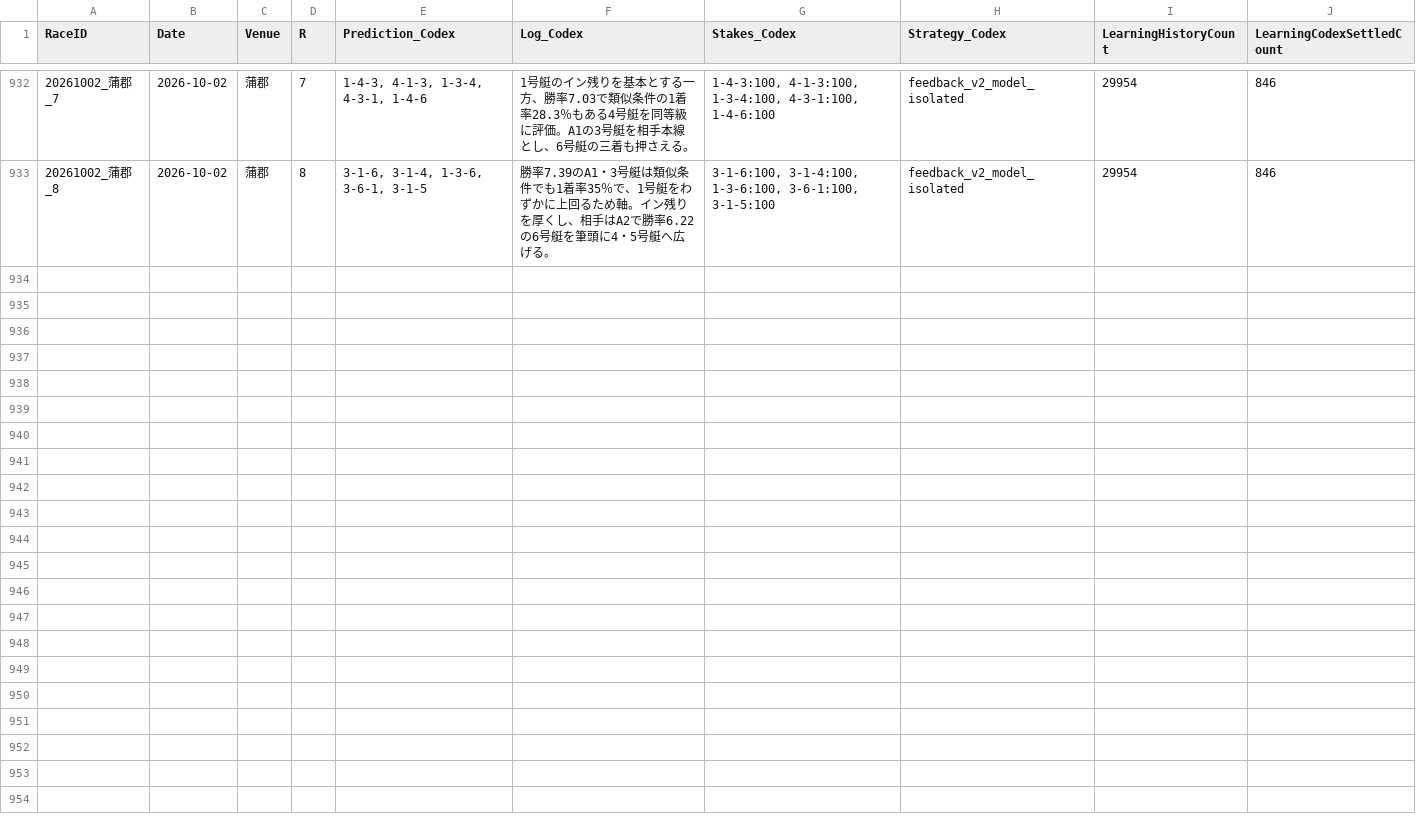
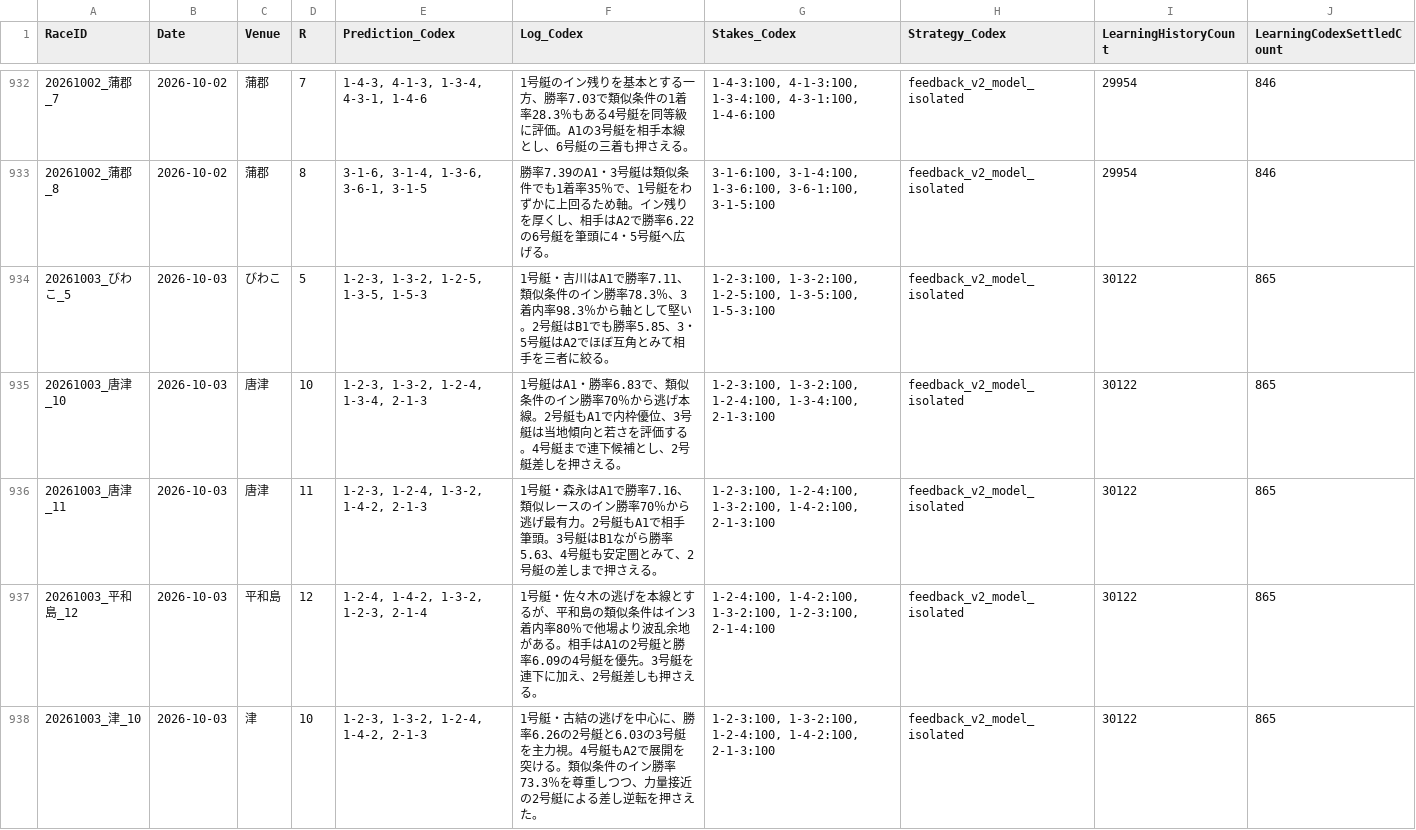
Before and after one commit to kids-masaru/Play, a CSV file: dashboard/public/daily_data/daily_codex_predictions.csv, drawn as a sheet; only a part is shown, gaps mark what is left out; the diff covers the shown part only.

Commit message:
Auto-update battle dashboard: 2026-10-03 10:06:44

```diff
--- a/dashboard/public/daily_data/daily_codex_predictions.csv
+++ b/dashboard/public/daily_data/daily_codex_predictions.csv
@@ -933 +933,6 @@
 20261002_蒲郡_8,2026-10-02,蒲郡,8,"3-1-6, 3-1-4, 1-3-6, 3-6-1, 3-1-5",勝率7.39のA1・3号艇は類似条件でも1着率35％で、1号艇をわずかに上回るため軸。イン残りを厚くし、相手はA2で勝率6.22の6号艇を筆頭に4・5号艇へ広げる。,"3-1-6:100, 3-1-4:100, 1-3-6:100, 3-6-1:100, 3-1-5:100",feedback_v2_model_isolated,29954,846
+20261003_びわこ_5,2026-10-03,びわこ,5,"1-2-3, 1-3-2, 1-2-5, 1-3-5, 1-5-3",1号艇・吉川はA1で勝率7.11、類似条件のイン勝率78.3％、3着内率98.3％から軸として堅い。2号艇はB1でも勝率5.85、3・5号艇はA2でほぼ互角とみて相手を三者に絞る。,"1-2-3:100, 1-3-2:100, 1-2-5:100, 1-3-5:100, 1-5-3:100",feedback_v2_model_isolated,30122,865
+20261003_唐津_10,2026-10-03,唐津,10,"1-2-3, 1-3-2, 1-2-4, 1-3-4, 2-1-3",1号艇はA1・勝率6.83で、類似条件のイン勝率70％から逃げ本線。2号艇もA1で内枠優位、3号艇は当地傾向と若さを評価する。4号艇まで連下候補とし、2号艇差しを押さえる。,"1-2-3:100, 1-3-2:100, 1-2-4:100, 1-3-4:100, 2-1-3:100",feedback_v2_model_isolated,30122,865
+20261003_唐津_11,2026-10-03,唐津,11,"1-2-3, 1-2-4, 1-3-2, 1-4-2, 2-1-3",1号艇・森永はA1で勝率7.16、類似レースのイン勝率70％から逃げ最有力。2号艇もA1で相手筆頭。3号艇はB1ながら勝率5.63、4号艇も安定圏とみて、2号艇の差しまで押さえる。,"1-2-3:100, 1-2-4:100, 1-3-2:100, 1-4-2:100, 2-1-3:100",feedback_v2_model_isolated,30122,865
+20261003_平和島_12,2026-10-03,平和島,12,"1-2-4, 1-4-2, 1-3-2, 1-2-3, 2-1-4",1号艇・佐々木の逃げを本線とするが、平和島の類似条件はイン3着内率80％で他場より波乱余地がある。相手はA1の2号艇と勝率6.09の4号艇を優先。3号艇を連下に加え、2号艇差しも押さえる。,"1-2-4:100, 1-4-2:100, 1-3-2:100, 1-2-3:100, 2-1-4:100",feedback_v2_model_isolated,30122,865
+20261003_津_10,2026-10-03,津,10,"1-2-3, 1-3-2, 1-2-4, 1-4-2, 2-1-3",1号艇・古結の逃げを中心に、勝率6.26の2号艇と6.03の3号艇を主力視。4号艇もA2で展開を突ける。類似条件のイン勝率73.3％を尊重しつつ、力量接近の2号艇による差し逆転を押さえた。,"1-2-3:100, 1-3-2:100, 1-2-4:100, 1-4-2:100, 2-1-3:100",feedback_v2_model_isolated,30122,865
```
Also changed, not shown: 5 added rows elsewhere in this file, dashboard/public/daily_data/daily_claude_predictions.csv, 6 other files.
